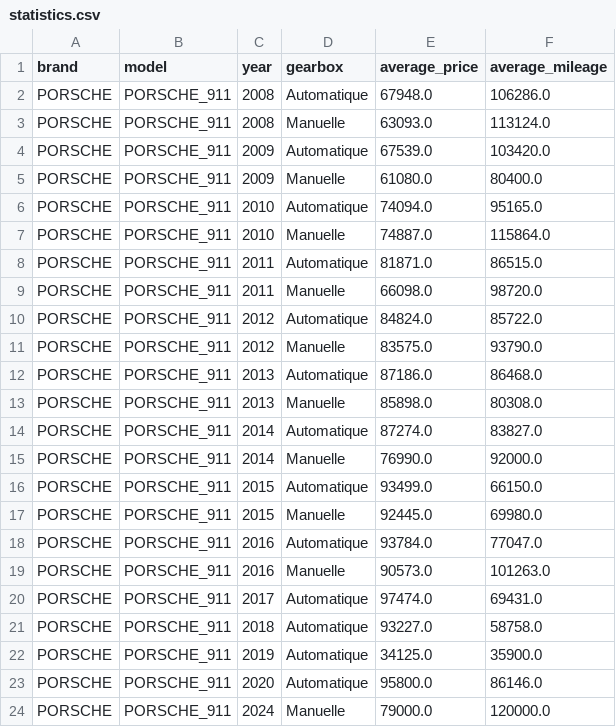
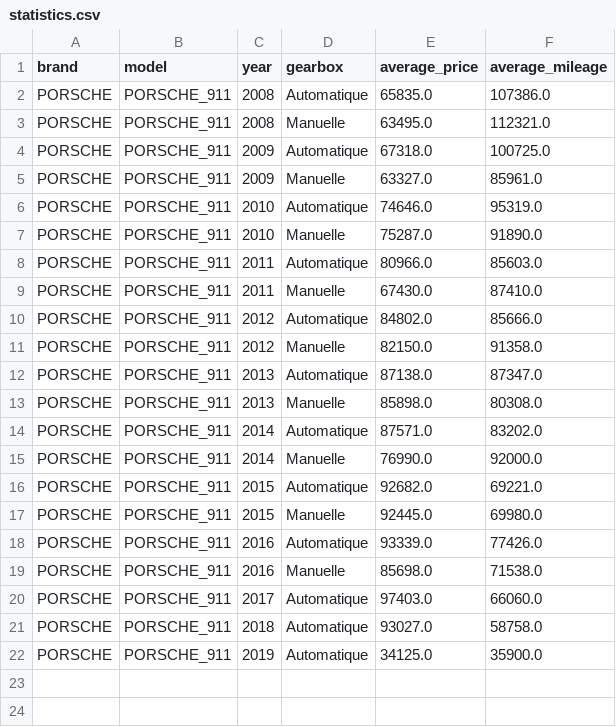
Before and after one commit to lucduke/py-lbc, a CSV file: statistics.csv, drawn as a sheet.

```diff
--- a/statistics.csv
+++ b/statistics.csv
@@ -1,24 +1,22 @@
 brand,model,year,gearbox,average_price,average_mileage
-PORSCHE,PORSCHE_911,2008,Automatique,67948.0,106286.0
-PORSCHE,PORSCHE_911,2008,Manuelle,63093.0,113124.0
-PORSCHE,PORSCHE_911,2009,Automatique,67539.0,103420.0
-PORSCHE,PORSCHE_911,2009,Manuelle,61080.0,80400.0
-PORSCHE,PORSCHE_911,2010,Automatique,74094.0,95165.0
-PORSCHE,PORSCHE_911,2010,Manuelle,74887.0,115864.0
-PORSCHE,PORSCHE_911,2011,Automatique,81871.0,86515.0
-PORSCHE,PORSCHE_911,2011,Manuelle,66098.0,98720.0
-PORSCHE,PORSCHE_911,2012,Automatique,84824.0,85722.0
-PORSCHE,PORSCHE_911,2012,Manuelle,83575.0,93790.0
-PORSCHE,PORSCHE_911,2013,Automatique,87186.0,86468.0
+PORSCHE,PORSCHE_911,2008,Automatique,65835.0,107386.0
+PORSCHE,PORSCHE_911,2008,Manuelle,63495.0,112321.0
+PORSCHE,PORSCHE_911,2009,Automatique,67318.0,100725.0
+PORSCHE,PORSCHE_911,2009,Manuelle,63327.0,85961.0
+PORSCHE,PORSCHE_911,2010,Automatique,74646.0,95319.0
+PORSCHE,PORSCHE_911,2010,Manuelle,75287.0,91890.0
+PORSCHE,PORSCHE_911,2011,Automatique,80966.0,85603.0
+PORSCHE,PORSCHE_911,2011,Manuelle,67430.0,87410.0
+PORSCHE,PORSCHE_911,2012,Automatique,84802.0,85666.0
+PORSCHE,PORSCHE_911,2012,Manuelle,82150.0,91358.0
+PORSCHE,PORSCHE_911,2013,Automatique,87138.0,87347.0
 PORSCHE,PORSCHE_911,2013,Manuelle,85898.0,80308.0
-PORSCHE,PORSCHE_911,2014,Automatique,87274.0,83827.0
+PORSCHE,PORSCHE_911,2014,Automatique,87571.0,83202.0
 PORSCHE,PORSCHE_911,2014,Manuelle,76990.0,92000.0
-PORSCHE,PORSCHE_911,2015,Automatique,93499.0,66150.0
+PORSCHE,PORSCHE_911,2015,Automatique,92682.0,69221.0
 PORSCHE,PORSCHE_911,2015,Manuelle,92445.0,69980.0
-PORSCHE,PORSCHE_911,2016,Automatique,93784.0,77047.0
-PORSCHE,PORSCHE_911,2016,Manuelle,90573.0,101263.0
-PORSCHE,PORSCHE_911,2017,Automatique,97474.0,69431.0
-PORSCHE,PORSCHE_911,2018,Automatique,93227.0,58758.0
+PORSCHE,PORSCHE_911,2016,Automatique,93339.0,77426.0
+PORSCHE,PORSCHE_911,2016,Manuelle,85698.0,71538.0
+PORSCHE,PORSCHE_911,2017,Automatique,97403.0,66060.0
+PORSCHE,PORSCHE_911,2018,Automatique,93027.0,58758.0
 PORSCHE,PORSCHE_911,2019,Automatique,34125.0,35900.0
-PORSCHE,PORSCHE_911,2020,Automatique,95800.0,86146.0
-PORSCHE,PORSCHE_911,2024,Manuelle,79000.0,120000.0
```
Also changed, not shown: 3 other files.
